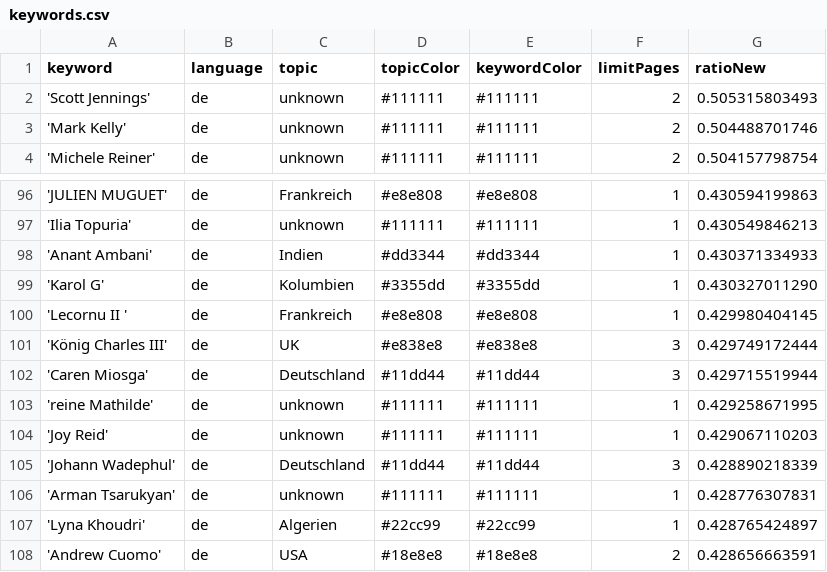
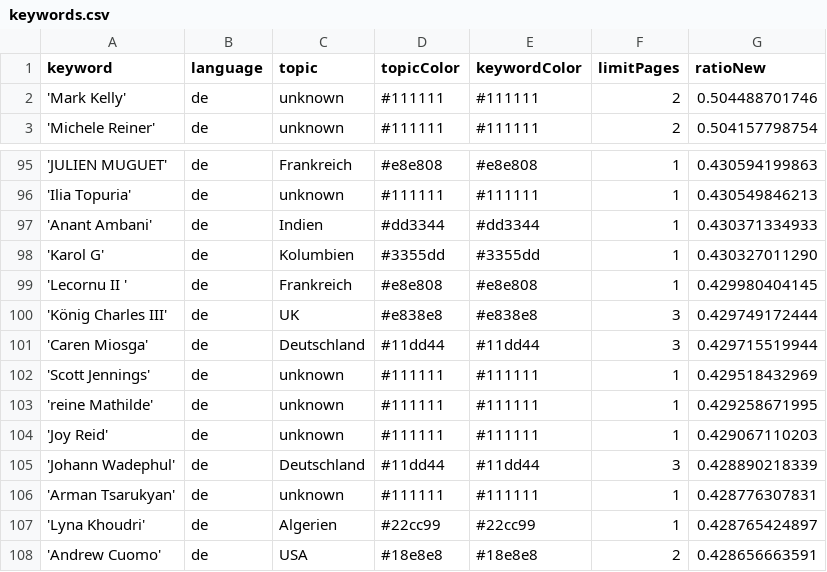
Before and after one commit to JoPhi24-news/leuteFluesterer, a CSV file: keywords.csv, drawn as a sheet; only a part is shown, gaps mark what is left out; removed rows and columns are numbered as before the commit, all else as after; the diff names each change by its address in the sheet, - before the commit and + after, or states it on an @@ line.

Commit message:
Commit from GitHub Actions (harvest:0.0)

```diff
--- a/keywords.csv
+++ b/keywords.csv
-row 2: 'Scott Jennings' | de | unknown | #111111 | #111111 | 2 | 0.505315803493
+row 102: 'Scott Jennings' | de | unknown | #111111 | #111111 | 1 | 0.429518432969
```
